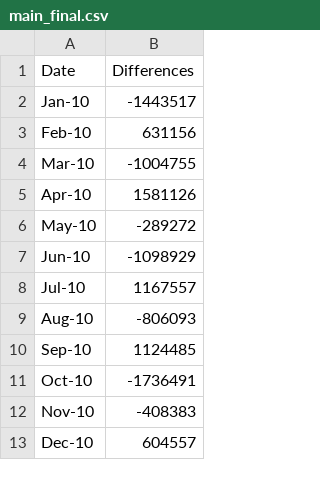
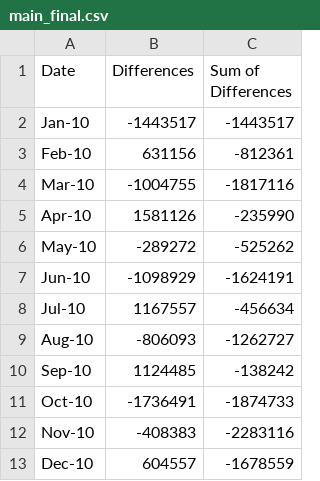
Before and after one commit to valputla/python-challenge, a CSV file: PyBank/main_final.csv, drawn as a sheet; only a part is shown; the diff names each change by its address in the sheet, - before the commit and + after, or states it on an @@ line.

Commit message:
main_final.csv added, code complete with exception of date to match increase and decrease in profits
?

```diff
--- a/PyBank/main_final.csv
+++ b/PyBank/main_final.csv
+column C (Sum of Differences), rows 2-13: -1443517 | -812361 | -1817116 | -235990 | -525262 | -1624191 | -456634 | -1262727 | -138242 | -1874733 | -2283116 | -1678559
```
Also changed, not shown: 1 other file.
